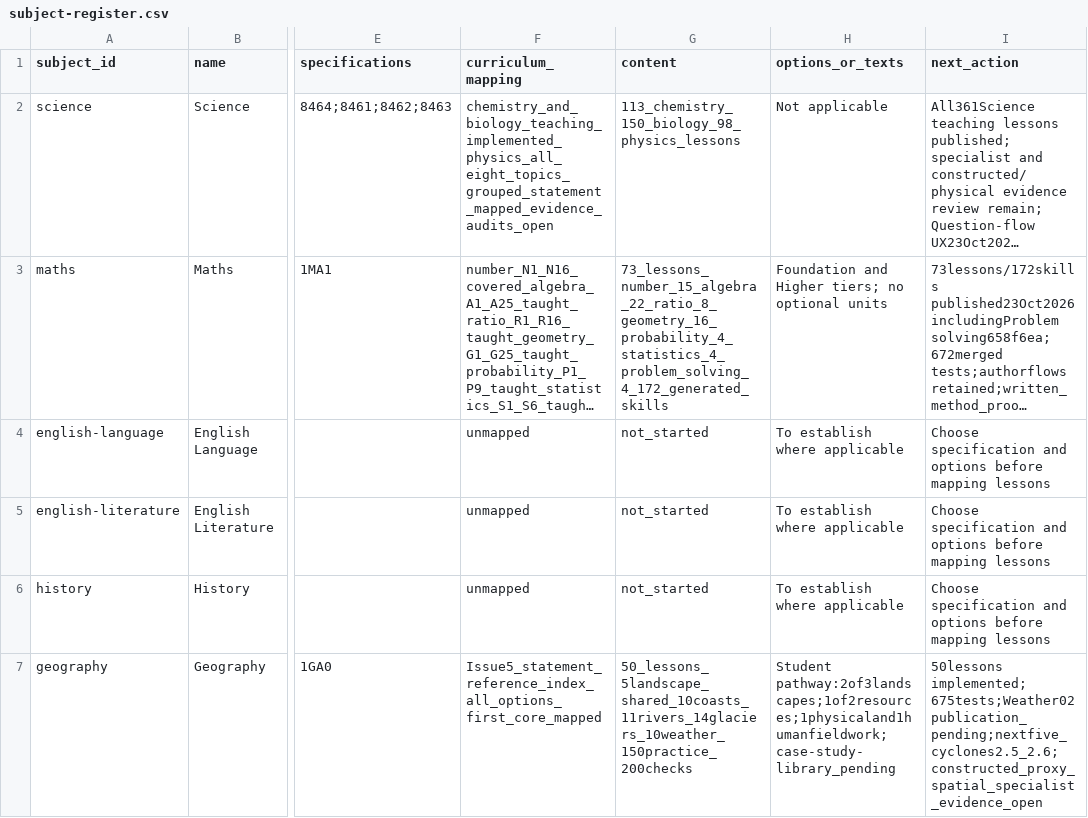
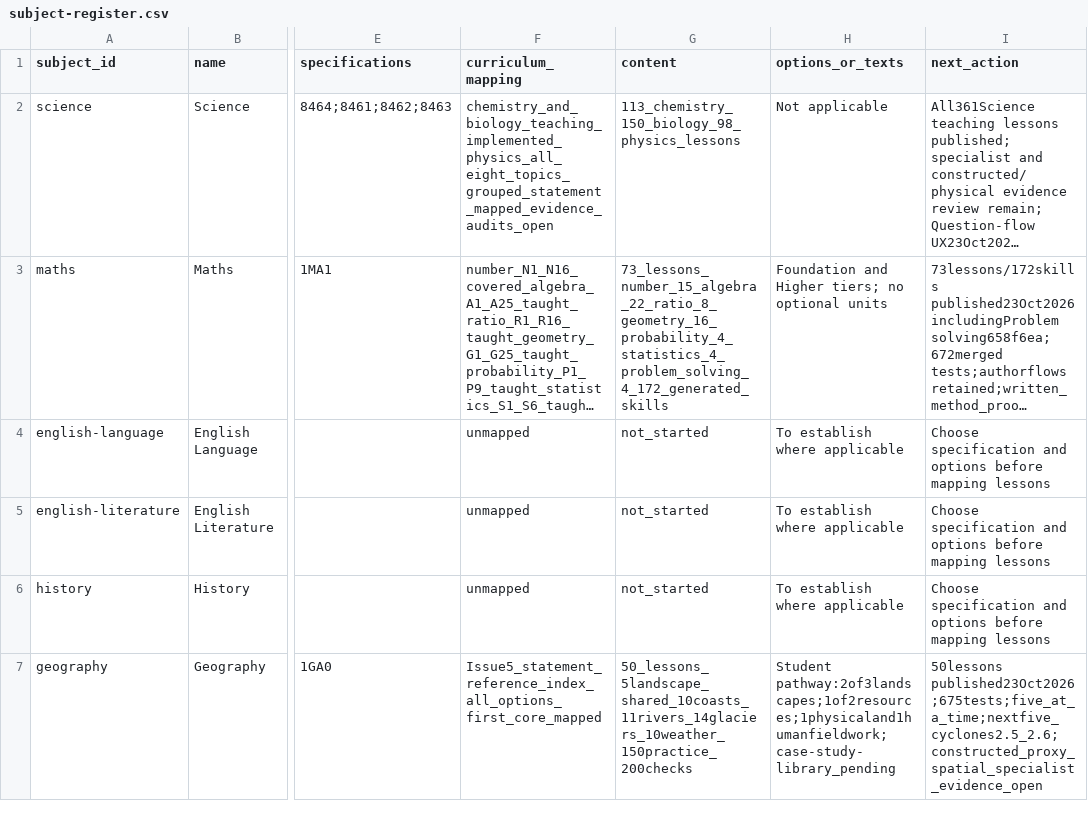
Before and after one commit to adamscourfield/crashcourse, a CSV file: curriculum/subject-register.csv, drawn as a sheet; only a part is shown, gaps mark what is left out; long unchanged cells end in …; the diff names each change by its address in the sheet, - before the commit and + after, or states it on an @@ line.

```diff
--- a/curriculum/subject-register.csv
+++ b/curriculum/subject-register.csv
-I7 (next_action): 50lessons implemented;675tests;Weather02publication_pending;nextfive_cyclones2.5_2.6;constructed_proxy_spatial_specialist_evidence_open
+I7 (next_action): 50lessons published23Oct2026;675tests;five_at_a_time;nextfive_cyclones2.5_2.6;constructed_proxy_spatial_specialist_evidence_open
```
Also changed, not shown: curriculum/lesson-register.csv, curriculum/topic-register.csv, 5 other files.
